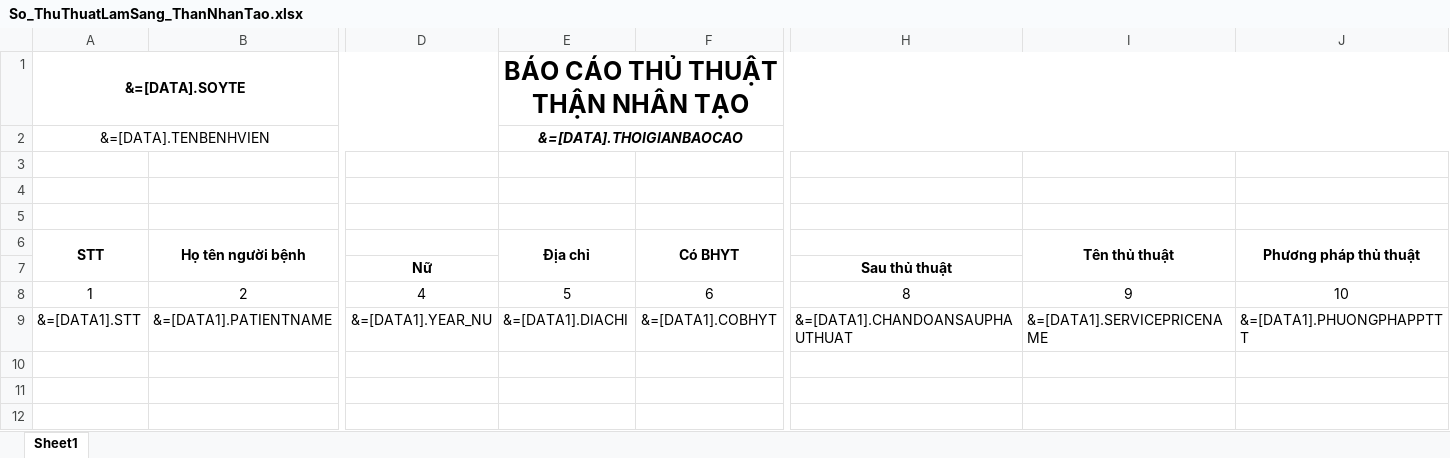
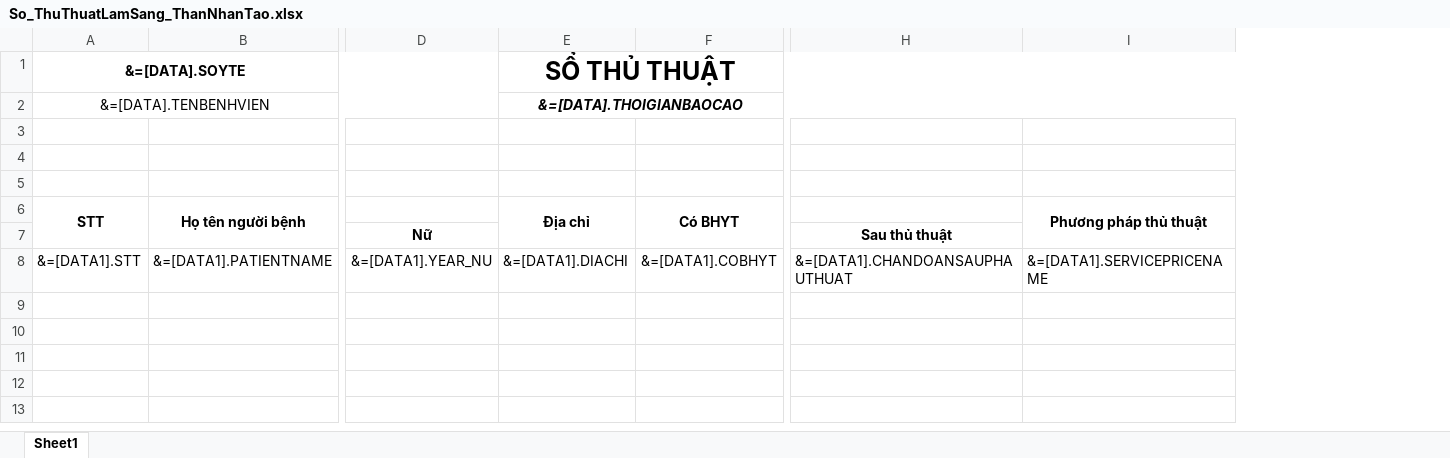
Before and after one commit to gaconleocay/MedicalLink, an Excel workbook: MedicalLink/Templates/So_ThuThuatLamSang_ThanNhanTao.xlsx, sheet Sheet1, drawn as a sheet; only a part is shown, gaps mark what is left out; values as stored, in another font and other column widths than the file's, no borders; removed rows and columns are numbered as before the commit, all else as after; rows hold the shown columns only; the diff names each change by its address in the sheet, - before the commit and + after, or states it on an @@ line.

```diff
--- a/MedicalLink/Templates/So_ThuThuatLamSang_ThanNhanTao.xlsx (sheet Sheet1)
+++ b/MedicalLink/Templates/So_ThuThuatLamSang_ThanNhanTao.xlsx (sheet Sheet1)
-column I (Tên thủ thuật), row 9: &=[DATA1].SERVICEPRICENAME
-E1 (Địa chỉ): BÁO CÁO THỦ THUẬT THẬN NHÂN TẠO
+E1 (Địa chỉ): SỔ THỦ THUẬT
-row 8: 1 | 2 | 4 | 5 | 6 | 8 | 9 | 10
-I8 (Phương pháp thủ thuật): &=[DATA1].PHUONGPHAPPTTT
+I8 (Phương pháp thủ thuật): &=[DATA1].SERVICEPRICENAME
```
Also changed, not shown: hidden cells, MedicalLink/Templates/So_ThuThuatLamSang_CacKhoa.xlsx, 13 other files.
